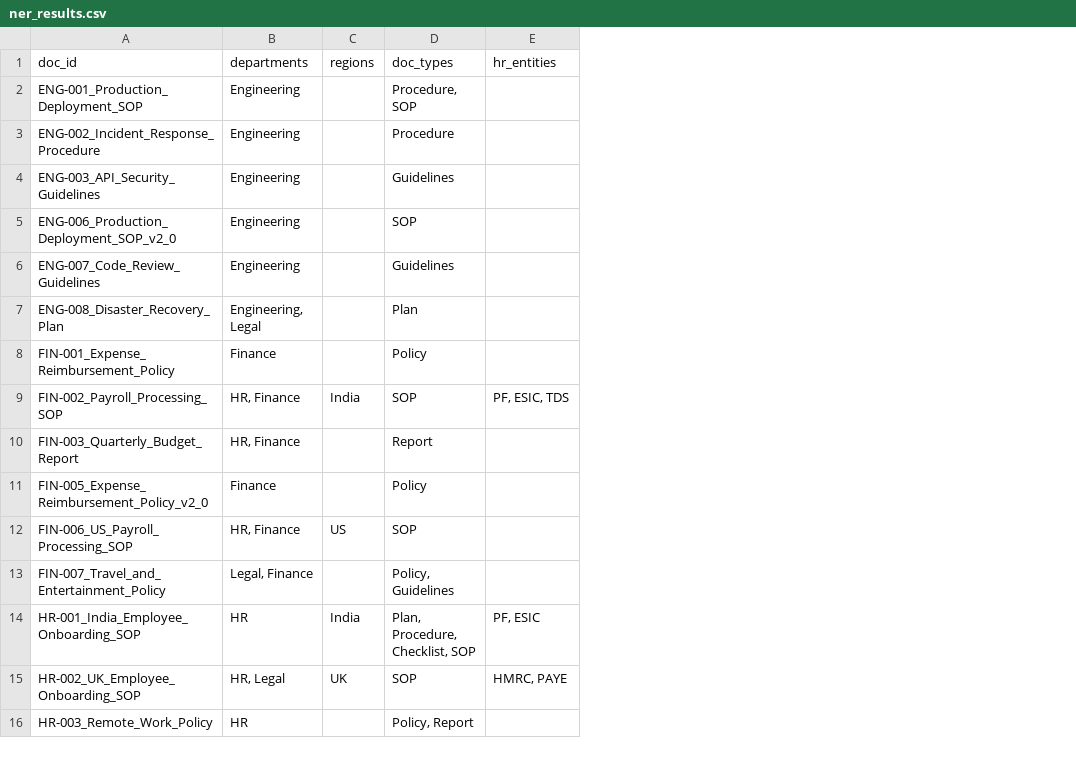
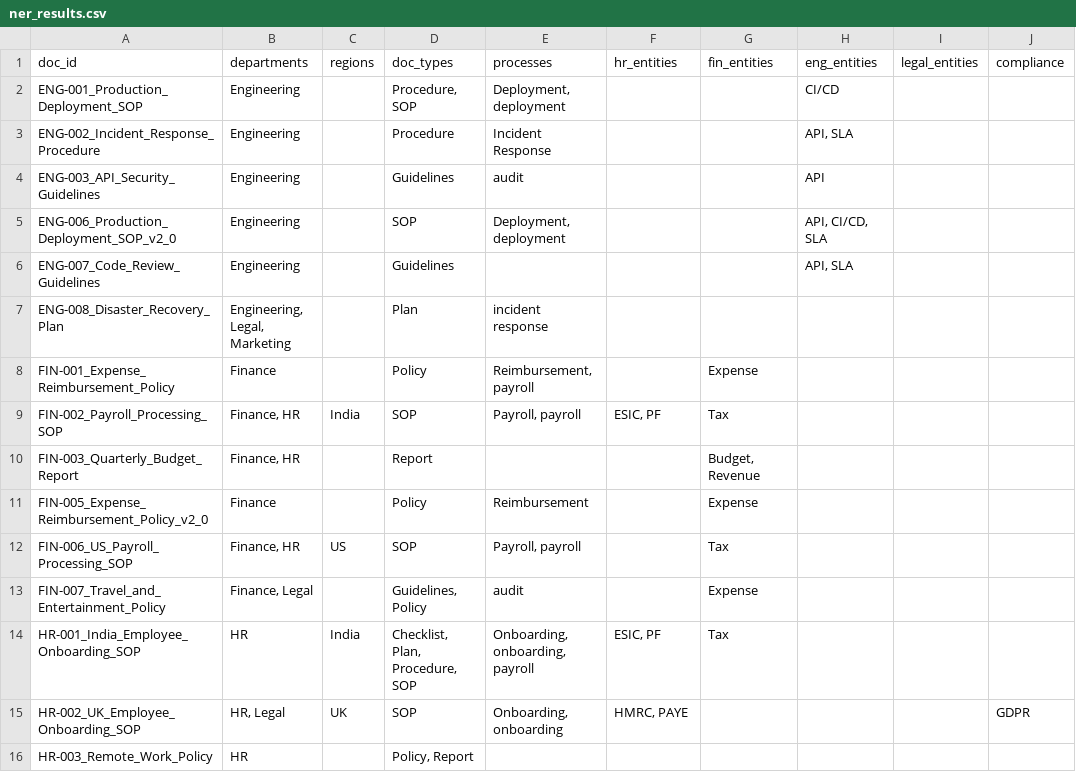
Before and after one commit to RahilMirchiwala/Enterprise-Knowledge-Platform, a CSV file: ner_results.csv, drawn as a sheet; only a part is shown; addresses are those after the commit; the diff covers the shown part only; the diff names each change by its address in the sheet, - before the commit and + after, or states it on an @@ line.

```diff
--- a/ner_results.csv
+++ b/ner_results.csv
+column E (processes), rows 2-15: Deployment, deployment | Incident Response | audit | Deployment, deployment |  | incident response | Reimbursement, payroll | Payroll, payroll |  | Reimbursement | Payroll, payroll | audit | Onboarding, onboarding, payroll | Onboarding, onboarding
+column G (fin_entities), rows 8-14: Expense | Tax | Budget, Revenue | Expense | Tax | Expense | Tax
+column H (eng_entities), rows 2-6: CI/CD | API, SLA | API | API, CI/CD, SLA | API, SLA
+column I (legal_entities), empty
+column J (compliance), row 15: GDPR
-B7 (departments): Engineering, Legal
+B7 (departments): Engineering, Legal, Marketing
-B9:B10 (departments): HR, Finance
+B9:B10 (departments): Finance, HR
-F9 (hr_entities): PF, ESIC, TDS
+F9 (hr_entities): ESIC, PF
-B12 (departments): HR, Finance
+B12 (departments): Finance, HR
-B13 (departments): Legal, Finance
+B13 (departments): Finance, Legal
-D13 (doc_types): Policy, Guidelines
+D13 (doc_types): Guidelines, Policy
-D14 (doc_types): Plan, Procedure, Checklist, SOP
+D14 (doc_types): Checklist, Plan, Procedure, SOP
-F14 (hr_entities): PF, ESIC
+F14 (hr_entities): ESIC, PF
```
Also changed, not shown: 14 edited cells elsewhere in this file, 1 other file.
